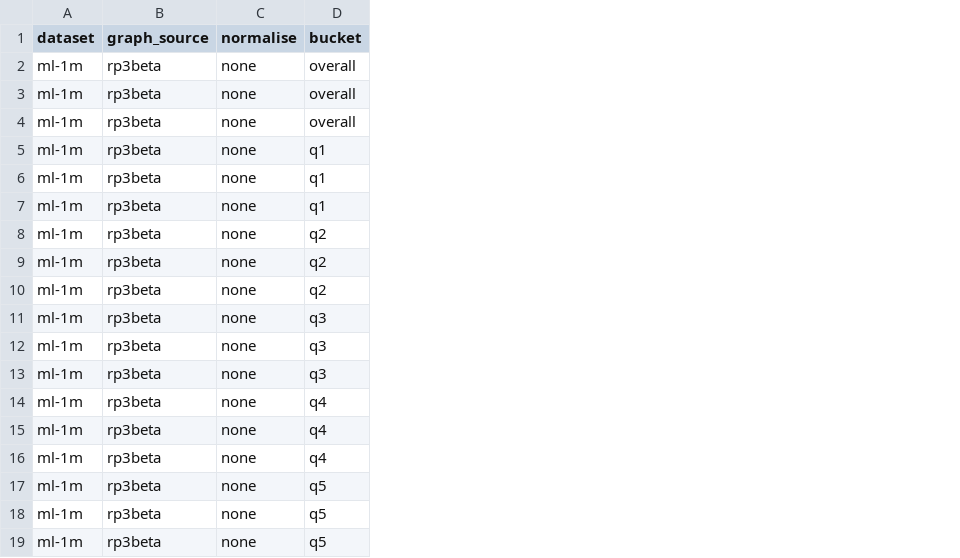
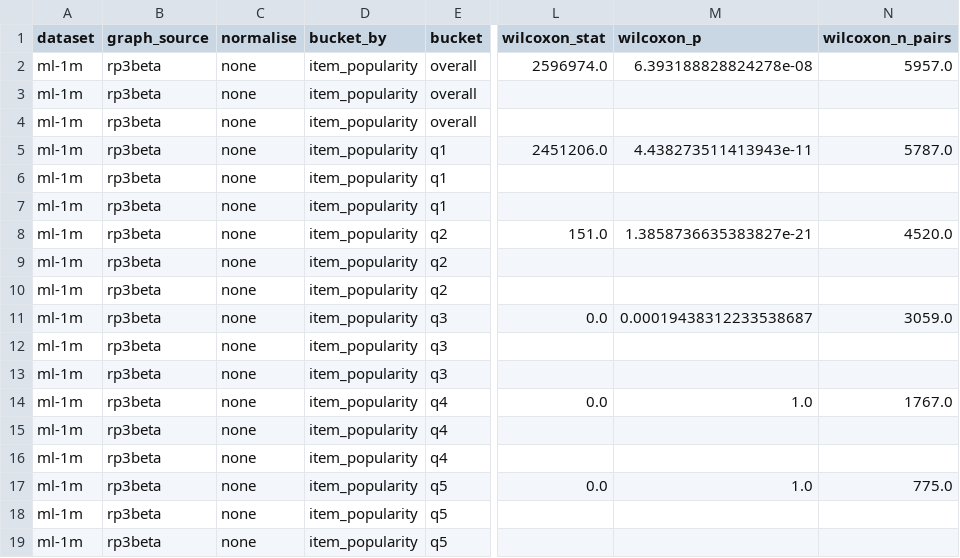
Before and after one commit to MarijanMatkovic/hybrid-recommender-systems, a CSV file: results/head_tail_analysis/head_tail_ml-1m.csv, drawn as a sheet; only a part is shown, gaps mark what is left out; the diff names each change by its address in the sheet, - before the commit and + after, or states it on an @@ line.

```diff
--- a/results/head_tail_analysis/head_tail_ml-1m.csv
+++ b/results/head_tail_analysis/head_tail_ml-1m.csv
+column D (bucket_by), rows 2-19: all item_popularity
+column L (wilcoxon_stat), rows 2-17: 2596974.0 |  |  | 2451206.0 |  |  | 151.0 |  |  | 0.0 |  |  | 0.0 |  |  | 0.0
+column M (wilcoxon_p), rows 2-17: 6.393188828824278e-08 |  |  | 4.438273511413943e-11 |  |  | 1.3858736635383827e-21 |  |  | 0.00019438312233538687 |  |  | 1.0 |  |  | 1.0
+column N (wilcoxon_n_pairs), rows 2-17: 5957.0 |  |  | 5787.0 |  |  | 4520.0 |  |  | 3059.0 |  |  | 1767.0 |  |  | 775.0
```
Also changed, not shown: results/edlae/edlae_ml-1m_sym.csv, results/graph_source_ablation/graph_source_ablation_ml-1m_sym.csv, 22 other files.
